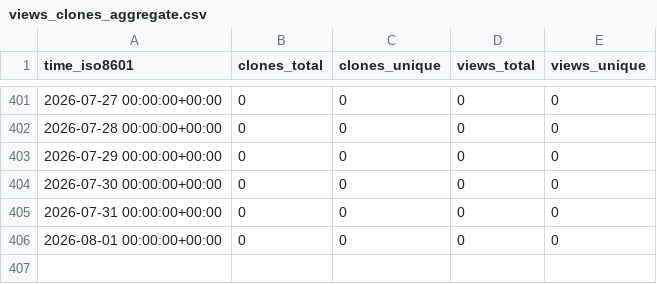
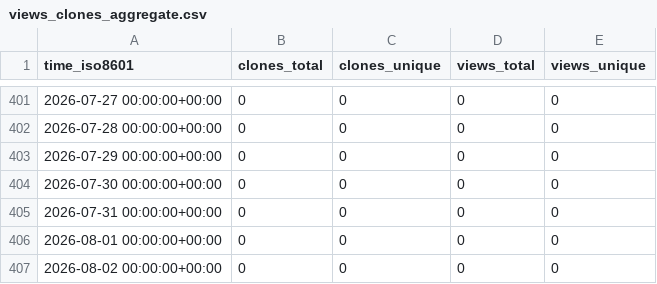
Before and after one commit to Jchicode/ghrs, a CSV file: RedTimeDB/RedTimeProxy/ghrs-data/views_clones_aggregate.csv, drawn as a sheet; only a part is shown, gaps mark what is left out; the diff names each change by its address in the sheet, - before the commit and + after, or states it on an @@ line.

```diff
--- a/RedTimeDB/RedTimeProxy/ghrs-data/views_clones_aggregate.csv
+++ b/RedTimeDB/RedTimeProxy/ghrs-data/views_clones_aggregate.csv
+row 407: 2026-08-02 00:00:00+00:00 | 0 | 0 | 0 | 0
```
Also changed, not shown: 1 other file.
